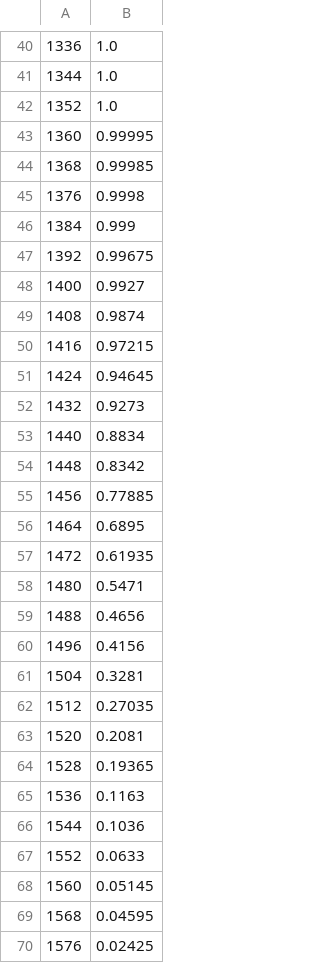
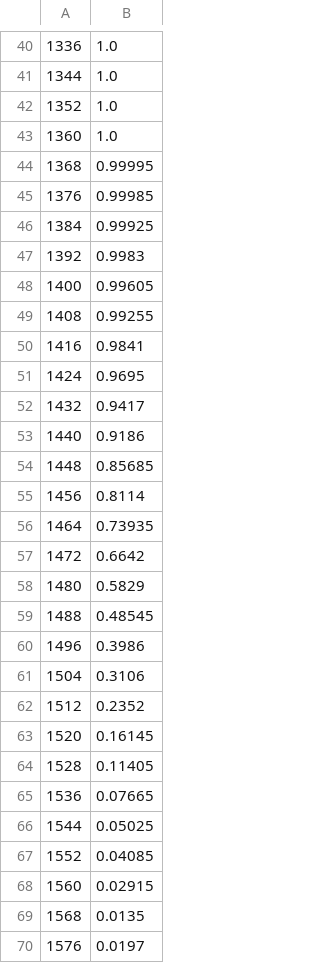
Before and after one commit to xiaolin9595/-collectiveBallsInBins, a CSV file: data_filtered/samples_to_prob/2048_1024/wor_8.csv, drawn as a sheet; only a part is shown, gaps mark what is left out; the diff covers the shown part only.

```diff
--- a/data_filtered/samples_to_prob/2048_1024/wor_8.csv
+++ b/data_filtered/samples_to_prob/2048_1024/wor_8.csv
@@ -42,29 +42,29 @@
 1352,1.0
-1360,0.99995
-1368,0.99985
-1376,0.9998
-1384,0.999
-1392,0.99675
-1400,0.9927
-1408,0.9874
-1416,0.97215
-1424,0.94645
-1432,0.9273
-1440,0.8834
-1448,0.8342
-1456,0.77885
-1464,0.6895
-1472,0.61935
-1480,0.5471
-1488,0.4656
-1496,0.4156
-1504,0.3281
-1512,0.27035
-1520,0.2081
-1528,0.19365
-1536,0.1163
-1544,0.1036
-1552,0.0633
-1560,0.05145
-1568,0.04595
-1576,0.02425
+1360,1.0
+1368,0.99995
+1376,0.99985
+1384,0.99925
+1392,0.9983
+1400,0.99605
+1408,0.99255
+1416,0.9841
+1424,0.9695
+1432,0.9417
+1440,0.9186
+1448,0.85685
+1456,0.8114
+1464,0.73935
+1472,0.6642
+1480,0.5829
+1488,0.48545
+1496,0.3986
+1504,0.3106
+1512,0.2352
+1520,0.16145
+1528,0.11405
+1536,0.07665
+1544,0.05025
+1552,0.04085
+1560,0.02915
+1568,0.0135
+1576,0.0197
```
Also changed, not shown: 14 added rows and 12 edited cells elsewhere in this file, data_filtered/samples_to_prob/1024_256/wor_8.csv, data_filtered/samples_to_prob/1024_768/wor_8.csv, 42 other files.
